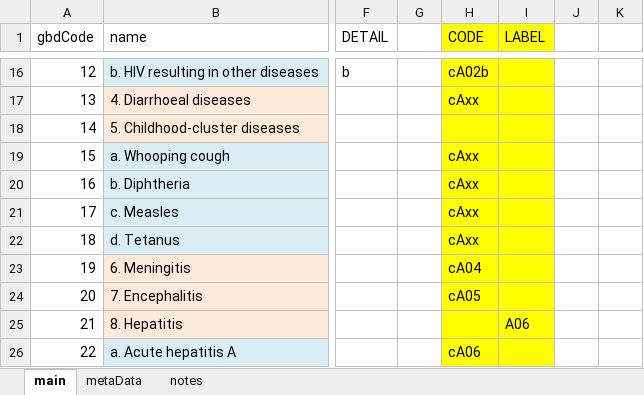
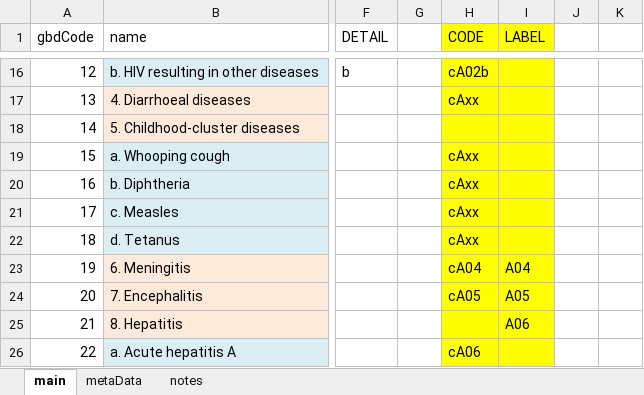
Before and after one commit to mcSamuelDataSci/CACommunityBurden, an Excel workbook: myCBD/myInfo/NEWgbd.ICD.Map.xlsx, sheet main, drawn as a sheet; only a part is shown, gaps mark what is left out; values as stored, in another font and other column widths than the file's, no borders; the diff names each change by its address in the sheet, - before the commit and + after, or states it on an @@ line.

Commit message:
condition list work

```diff
--- a/myCBD/myInfo/NEWgbd.ICD.Map.xlsx (sheet main)
+++ b/myCBD/myInfo/NEWgbd.ICD.Map.xlsx (sheet main)
-I23 (LABEL): (empty)
+I23 (LABEL): A04
-I24 (LABEL): (empty)
+I24 (LABEL): A05
```
